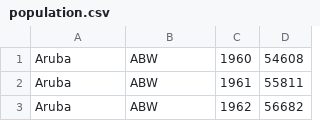
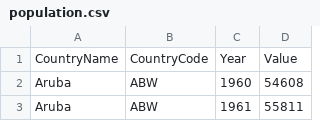
Before and after one commit to gvasilious/datasets, a CSV file: population.csv, drawn as a sheet; only a part is shown; the shorter side is filled out with more unchanged rows.

Commit message:
added header

```diff
--- a/population.csv
+++ b/population.csv
@@ -1 +1,2 @@
+CountryName,CountryCode,Year,Value
 Aruba,ABW,1960,54608
```
